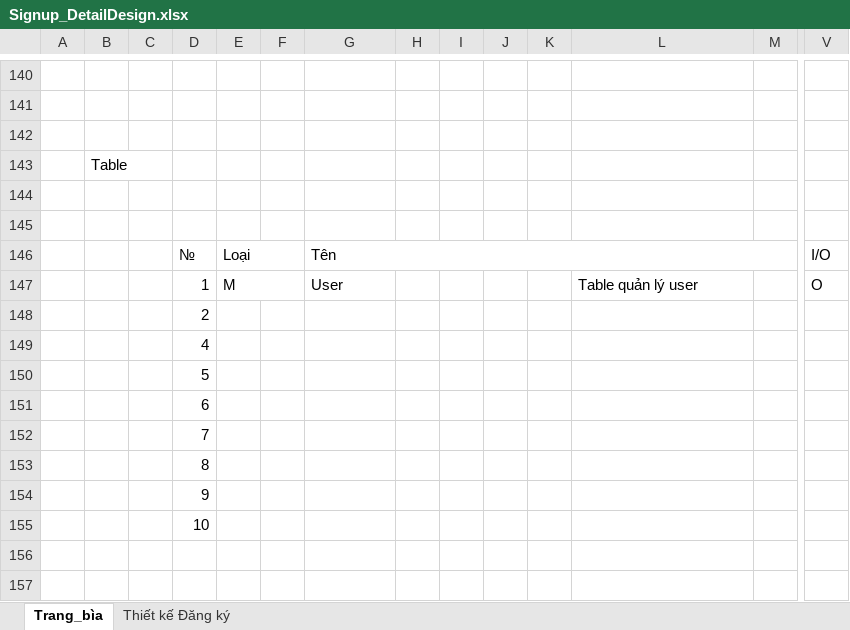
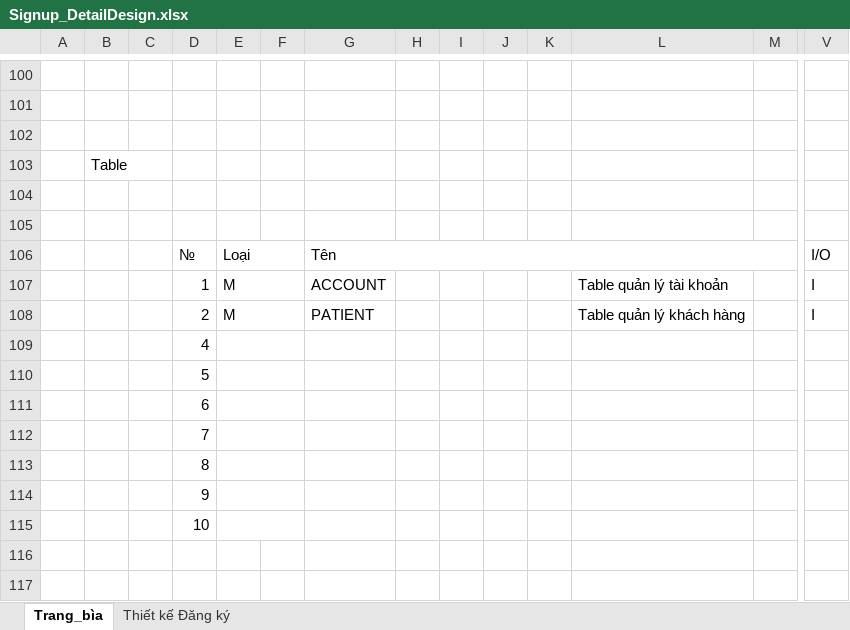
Before and after one commit to 31thuaneee/Nhom16_KTLTHDT_Baocao, an Excel workbook: design/Signup_DetailDesign.xlsx, sheet Trang_bìa, drawn as a sheet; only a part is shown, gaps mark what is left out; values as stored, in another font and other column widths than the file's, no cell formats; charts and pictures not drawn; removed rows and columns are numbered as before the commit, all else as after; rows hold the shown columns only; the diff covers the shown part only; the diff names each change by its address in the sheet, - before the commit and + after, or states it on an @@ line.

```diff
--- a/design/Signup_DetailDesign.xlsx (sheet Trang_bìa)
+++ b/design/Signup_DetailDesign.xlsx (sheet Trang_bìa)
-row 147:  |  |  | 1 | M |  | User |  |  |  |  | Table quản lý user |  | O
-row 148:  |  |  | 2
+row 107:  |  |  | 1 | M |  | ACCOUNT |  |  |  |  | Table quản lý tài khoản |  | I
+row 108:  |  |  | 2 | M |  | PATIENT |  |  |  |  | Table quản lý khách hàng |  | I
+E109:F109 merged
+E110:F110 merged
+E111:F111 merged
+E112:F112 merged
+E113:F113 merged
+E114:F114 merged
+E115:F115 merged
```
Also changed, not shown: 40 removed rows and merged cells elsewhere in this sheet, sheet Thiết kế Đăng ký, cell formats, charts or pictures, 6 other files.
